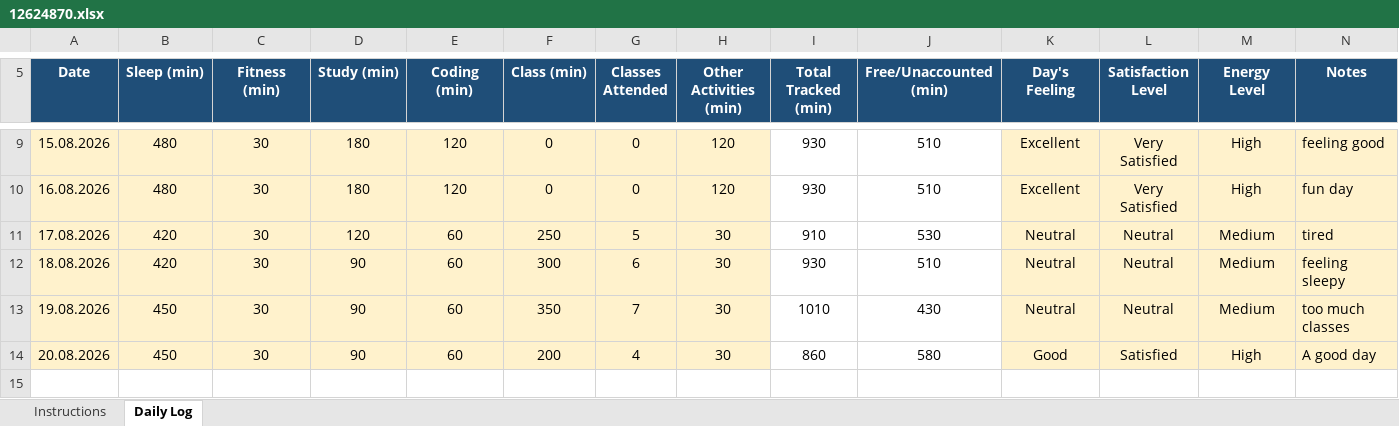
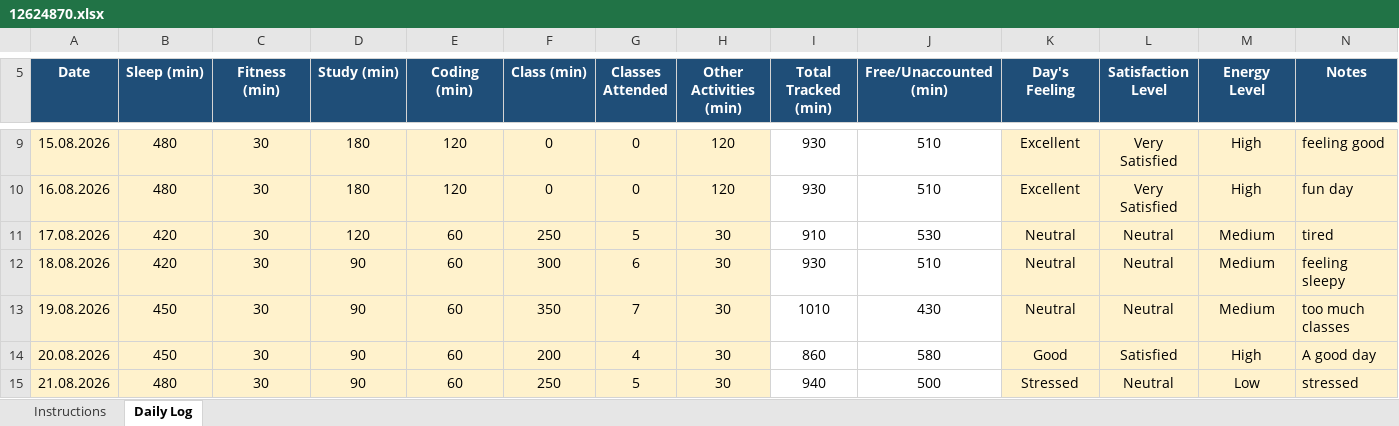
Before and after one commit to aquilmahmood/CAP776, an Excel workbook: 12624870.xlsx, sheet Daily Log, drawn as a sheet; only a part is shown, gaps mark what is left out; values as stored, in another font and other column widths than the file's, no borders; conditional formats not drawn; the diff names each change by its address in the sheet, - before the commit and + after, or states it on an @@ line.

Commit message:
Update 12624870.xlsx

```diff
--- a/12624870.xlsx (sheet Daily Log)
+++ b/12624870.xlsx (sheet Daily Log)
+row 15: 21.08.2026 | 480 | 30 | 90 | 60 | 250 | 5 | 30 | 940 | 500 | Stressed | Neutral | Low | stressed
```
